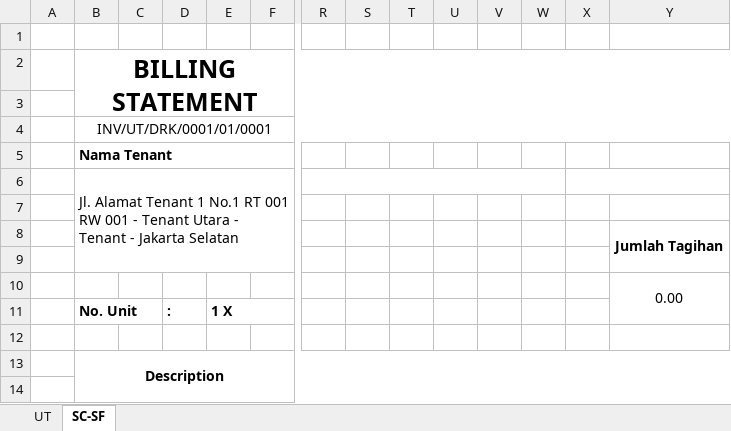
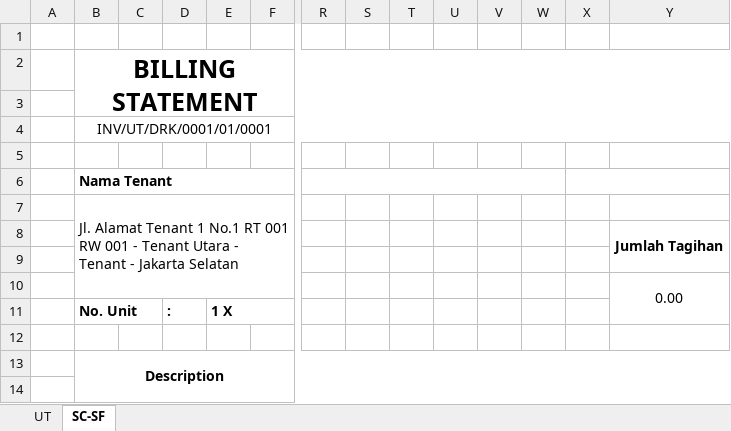
Before and after one commit to mrmaulanaasyarief/SysBill, an Excel workbook: template/template.xlsx, sheet SC-SF, drawn as a sheet; only a part is shown, gaps mark what is left out; values as stored, in another font and other column widths than the file's, no borders; charts and pictures not drawn; removed rows and columns are numbered as before the commit, all else as after; rows hold the shown columns only; the diff covers the shown part only; the diff names each change by its address in the sheet, - before the commit and + after, or states it on an @@ line.

Commit message:
update template and adjust code

```diff
--- a/template/template.xlsx (sheet SC-SF)
+++ b/template/template.xlsx (sheet SC-SF)
+row 5: (empty)
+R6:W6 merged
+X6:Y6 merged
-B6:H9 merged
+B7:H10 merged
-R6:W6 merged
-X6:Y6 merged
-row 7: (empty)
```
Also changed, not shown: merged cells elsewhere in this sheet, sheet UT, formulas that keep their value, 1 other file.
